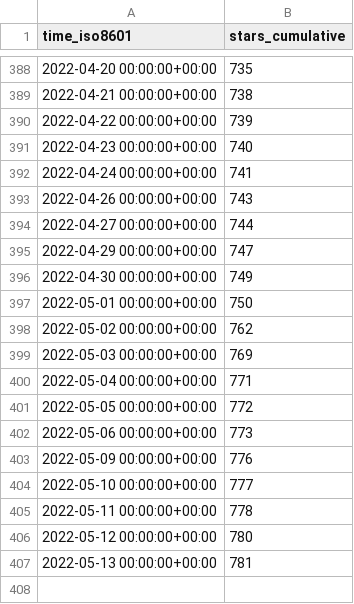
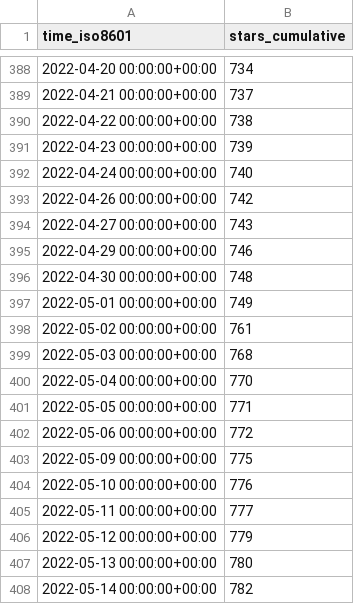
Before and after one commit to thesixnetwork/cli, a CSV file: ignite-hq/cli/ghrs-data/stargazers.csv, drawn as a sheet; only a part is shown, gaps mark what is left out; the diff covers the shown part only.

```diff
--- a/ignite-hq/cli/ghrs-data/stargazers.csv
+++ b/ignite-hq/cli/ghrs-data/stargazers.csv
@@ -388,20 +388,21 @@ time_iso8601,stars_cumulative
-2022-04-20 00:00:00+00:00,735
-2022-04-21 00:00:00+00:00,738
-2022-04-22 00:00:00+00:00,739
-2022-04-23 00:00:00+00:00,740
-2022-04-24 00:00:00+00:00,741
-2022-04-26 00:00:00+00:00,743
-2022-04-27 00:00:00+00:00,744
-2022-04-29 00:00:00+00:00,747
-2022-04-30 00:00:00+00:00,749
-2022-05-01 00:00:00+00:00,750
-2022-05-02 00:00:00+00:00,762
-2022-05-03 00:00:00+00:00,769
-2022-05-04 00:00:00+00:00,771
-2022-05-05 00:00:00+00:00,772
-2022-05-06 00:00:00+00:00,773
-2022-05-09 00:00:00+00:00,776
-2022-05-10 00:00:00+00:00,777
-2022-05-11 00:00:00+00:00,778
-2022-05-12 00:00:00+00:00,780
-2022-05-13 00:00:00+00:00,781
+2022-04-20 00:00:00+00:00,734
+2022-04-21 00:00:00+00:00,737
+2022-04-22 00:00:00+00:00,738
+2022-04-23 00:00:00+00:00,739
+2022-04-24 00:00:00+00:00,740
+2022-04-26 00:00:00+00:00,742
+2022-04-27 00:00:00+00:00,743
+2022-04-29 00:00:00+00:00,746
+2022-04-30 00:00:00+00:00,748
+2022-05-01 00:00:00+00:00,749
+2022-05-02 00:00:00+00:00,761
+2022-05-03 00:00:00+00:00,768
+2022-05-04 00:00:00+00:00,770
+2022-05-05 00:00:00+00:00,771
+2022-05-06 00:00:00+00:00,772
+2022-05-09 00:00:00+00:00,775
+2022-05-10 00:00:00+00:00,776
+2022-05-11 00:00:00+00:00,777
+2022-05-12 00:00:00+00:00,779
+2022-05-13 00:00:00+00:00,780
+2022-05-14 00:00:00+00:00,782
```
Also changed, not shown: 27 edited cells elsewhere in this file, ignite-hq/cli/ghrs-data/forks.csv.
